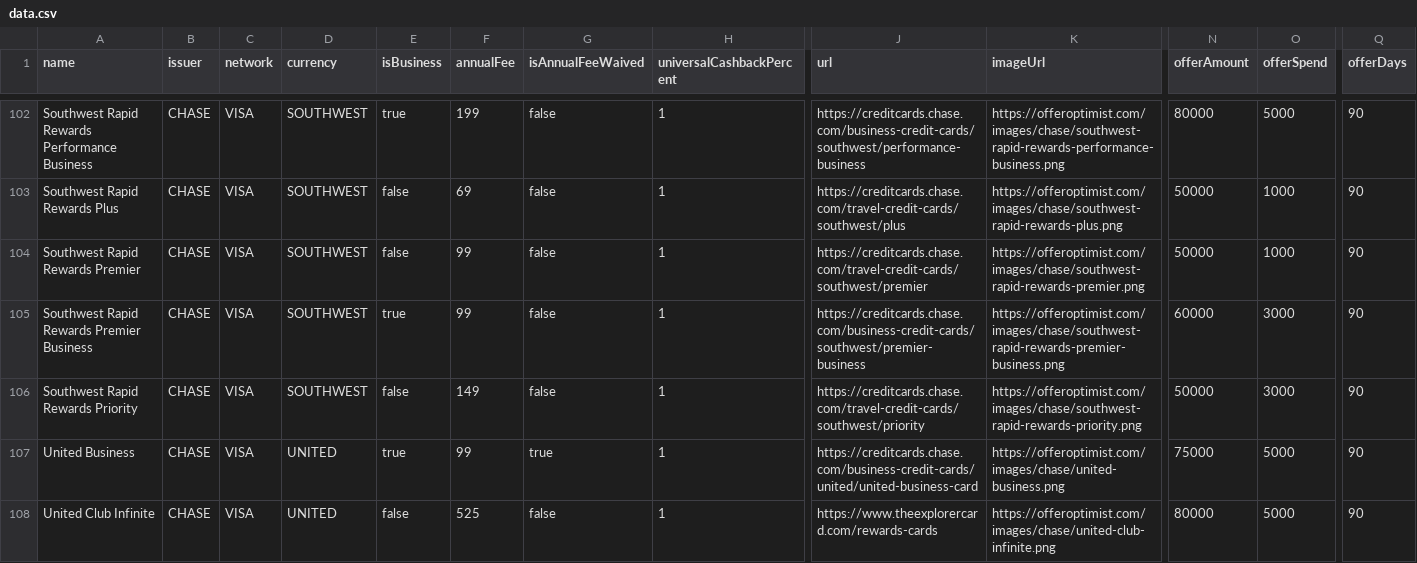
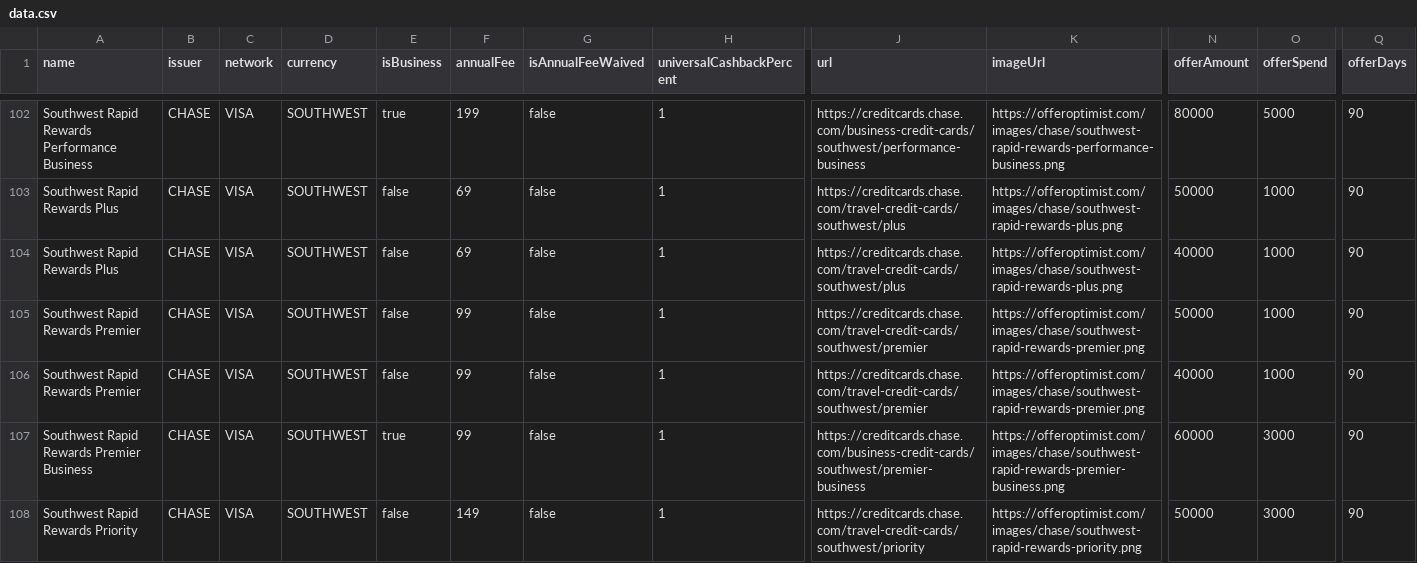
Before and after one commit to andenacitelli/credit-card-bonuses-api, a CSV file: exports/data.csv, drawn as a sheet; only a part is shown, gaps mark what is left out; the shorter side is filled out with more unchanged rows; rows hold the shown columns only; the diff covers the shown part only; the diff names each change by its address in the sheet, - before the commit and + after, or states it on an @@ line.

Commit message:
Updates: Schwab 125k Plat and 300 Investor, Southwest 40k + $400 referral offer, Altitude Connect no longer offered, Bump Referrals

```diff
--- a/exports/data.csv
+++ b/exports/data.csv
+row 104: Southwest Rapid Rewards Plus | CHASE | VISA | SOUTHWEST | false | 69 | false | 1 | https://creditcards.chase.com/travel-credit-cards/southwest/plus | https://offeroptimist.com/images/chase/southwest-rapid-rewards-plus.png | 40000 | 1000 | 90
+row 106: Southwest Rapid Rewards Premier | CHASE | VISA | SOUTHWEST | false | 99 | false | 1 | https://creditcards.chase.com/travel-credit-cards/southwest/premier | https://offeroptimist.com/images/chase/southwest-rapid-rewards-premier.png | 40000 | 1000 | 90
```
Also changed, not shown: 1 added row, 1 removed row and 5 edited cells elsewhere in this file, 6 other files.
